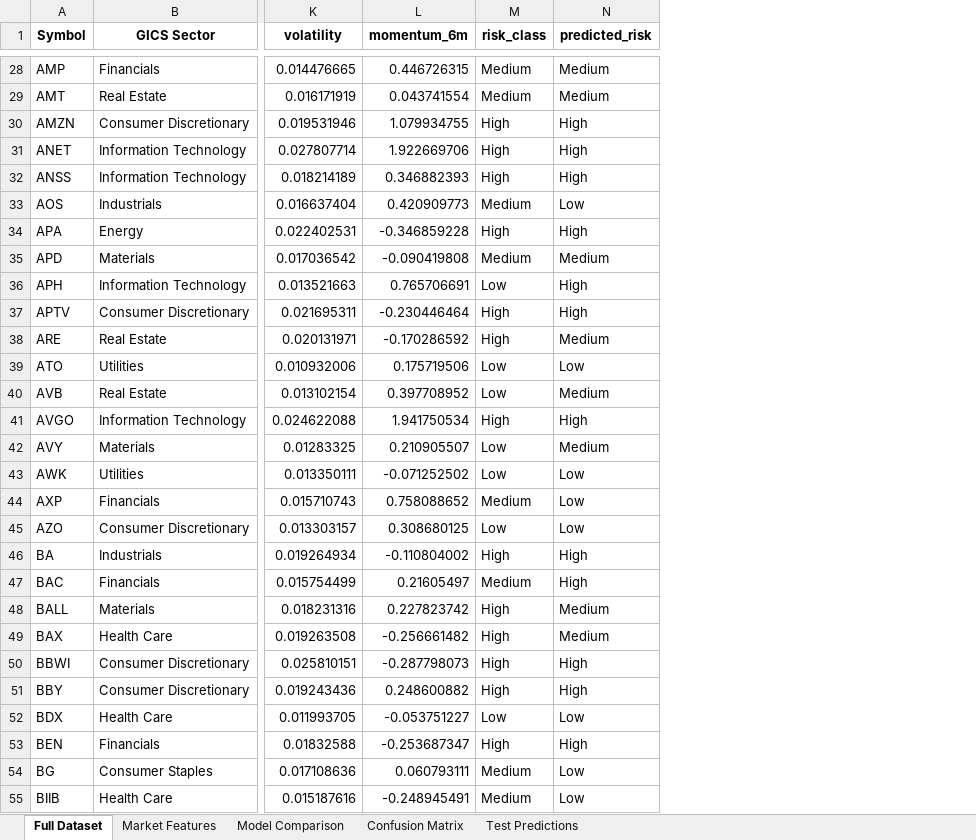
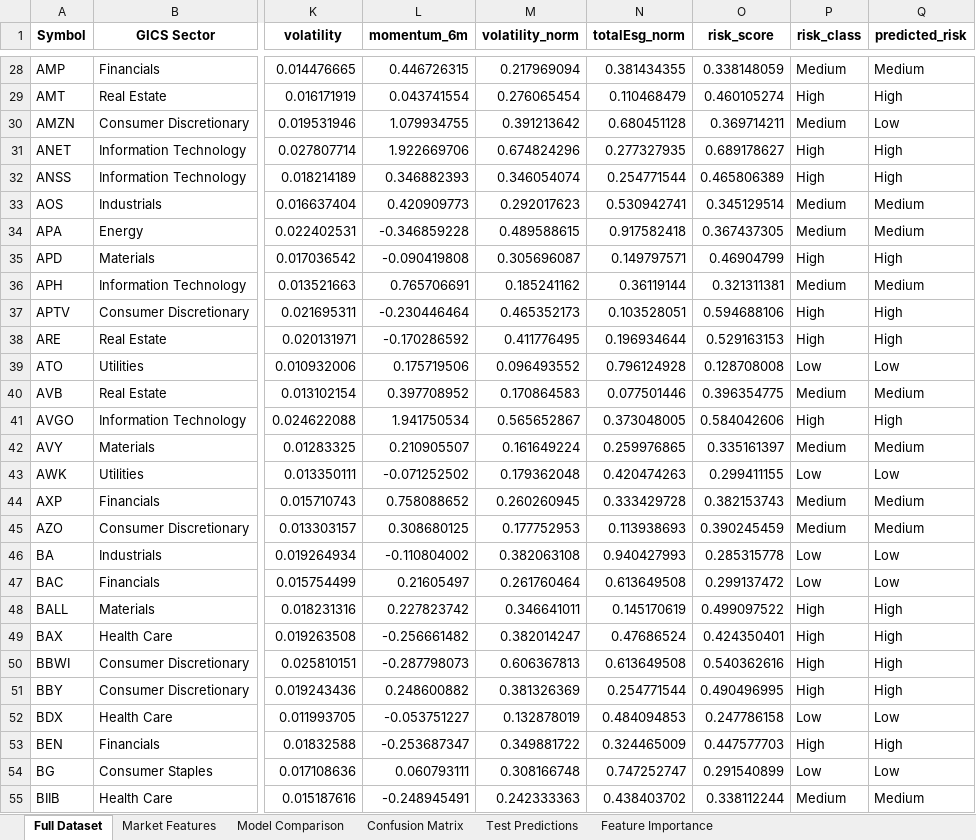
Before and after one commit to Priyanshujain22/Investment-Recommendation-System-Using-ESG-And-Investor-Behavior, an Excel workbook: Scripts/model1_results.xlsx, sheet Full Dataset, drawn as a sheet; only a part is shown, gaps mark what is left out; values as stored, in another font and other column widths than the file's, no borders; addresses are those after the commit; the diff covers the shown part only; the diff names each change by its address in the sheet, - before the commit and + after, or states it on an @@ line.

```diff
--- a/Scripts/model1_results.xlsx (sheet Full Dataset)
+++ b/Scripts/model1_results.xlsx (sheet Full Dataset)
+sheet tab: Feature Importance
+column M (volatility_norm), rows 28-55: 0.217969094 | 0.276065454 | 0.391213642 | 0.674824296 | 0.346054074 | 0.292017623 | 0.489588615 | 0.305696087 | 0.185241162 | 0.465352173 | 0.411776495 | 0.096493552 | 0.170864583 | 0.565652867 | 0.161649224 | 0.179362048 | 0.260260945 | 0.177752953 | 0.382063108 | 0.261760464 | 0.346641011 | 0.382014247 | 0.606367813 | 0.381326369 | 0.132878019 | 0.349881722 | 0.308166748 | 0.242333363
+column N (totalEsg_norm), rows 28-55: 0.381434355 | 0.110468479 | 0.680451128 | 0.277327935 | 0.254771544 | 0.530942741 | 0.917582418 | 0.149797571 | 0.36119144 | 0.103528051 | 0.196934644 | 0.796124928 | 0.077501446 | 0.373048005 | 0.259976865 | 0.420474263 | 0.333429728 | 0.113938693 | 0.940427993 | 0.613649508 | 0.145170619 | 0.47686524 | 0.613649508 | 0.254771544 | 0.484094853 | 0.324465009 | 0.747252747 | 0.438403702
+column O (risk_score), rows 28-55: 0.338148059 | 0.460105274 | 0.369714211 | 0.689178627 | 0.465806389 | 0.345129514 | 0.367437305 | 0.46904799 | 0.321311381 | 0.594688106 | 0.529163153 | 0.128708008 | 0.396354775 | 0.584042606 | 0.335161397 | 0.299411155 | 0.382153743 | 0.390245459 | 0.285315778 | 0.299137472 | 0.499097522 | 0.424350401 | 0.540362616 | 0.490496995 | 0.247786158 | 0.447577703 | 0.291540899 | 0.338112244
-P29 (risk_class): Medium
+P29 (risk_class): High
-Q29 (predicted_risk): Medium
+Q29 (predicted_risk): High
-P30 (risk_class): High
+P30 (risk_class): Medium
-Q30 (predicted_risk): High
+Q30 (predicted_risk): Low
-Q33 (predicted_risk): Low
+Q33 (predicted_risk): Medium
-P34 (risk_class): High
+P34 (risk_class): Medium
-Q34 (predicted_risk): High
+Q34 (predicted_risk): Medium
-P35 (risk_class): Medium
+P35 (risk_class): High
-Q35 (predicted_risk): Medium
+Q35 (predicted_risk): High
-P36 (risk_class): Low
+P36 (risk_class): Medium
-Q36 (predicted_risk): High
+Q36 (predicted_risk): Medium
-Q38 (predicted_risk): Medium
+Q38 (predicted_risk): High
-P40 (risk_class): Low
+P40 (risk_class): Medium
-P42 (risk_class): Low
+P42 (risk_class): Medium
-Q44:Q45 (predicted_risk): Low
+Q44:Q45 (predicted_risk): Medium
-P45 (risk_class): Low
+P45 (risk_class): Medium
-P46 (risk_class): High
+P46 (risk_class): Low
-Q46:Q47 (predicted_risk): High
+Q46:Q47 (predicted_risk): Low
-P47 (risk_class): Medium
+P47 (risk_class): Low
-Q48:Q49 (predicted_risk): Medium
+Q48:Q49 (predicted_risk): High
-P54 (risk_class): Medium
+P54 (risk_class): Low
-Q55 (predicted_risk): Low
+Q55 (predicted_risk): Medium
```
Also changed, not shown: 310 edited cells elsewhere in this sheet, sheet Test Predictions, sheet Model Comparison, sheet Confusion Matrix, 2 other files.
